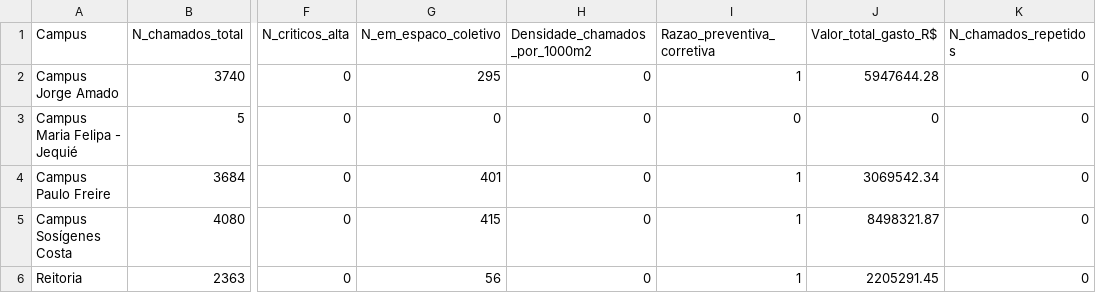
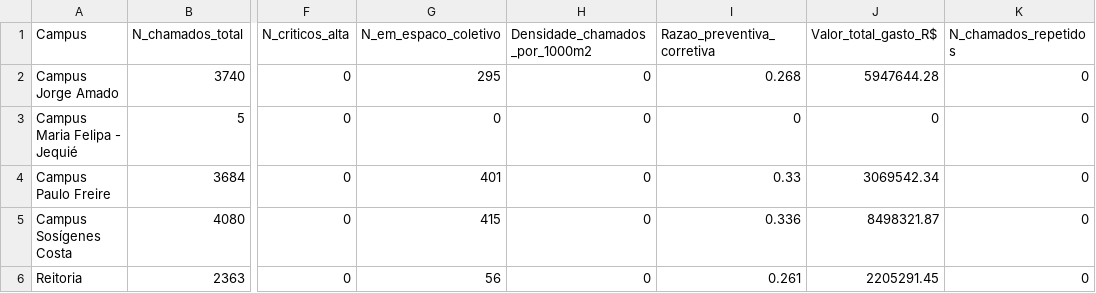
Before and after one commit to adinailson88/malha-ia, a CSV file: dados_csv/indicadores_ods.csv, drawn as a sheet; only a part is shown, gaps mark what is left out; the diff names each change by its address in the sheet, - before the commit and + after, or states it on an @@ line.

```diff
--- a/dados_csv/indicadores_ods.csv
+++ b/dados_csv/indicadores_ods.csv
-I2 (Razao_preventiva_corretiva): 1
+I2 (Razao_preventiva_corretiva): 0.268
-I4 (Razao_preventiva_corretiva): 1
+I4 (Razao_preventiva_corretiva): 0.33
-I5 (Razao_preventiva_corretiva): 1
+I5 (Razao_preventiva_corretiva): 0.336
-I6 (Razao_preventiva_corretiva): 1
+I6 (Razao_preventiva_corretiva): 0.261
```
Also changed, not shown: dados_csv/metricas_treino.csv, 4 other files.
